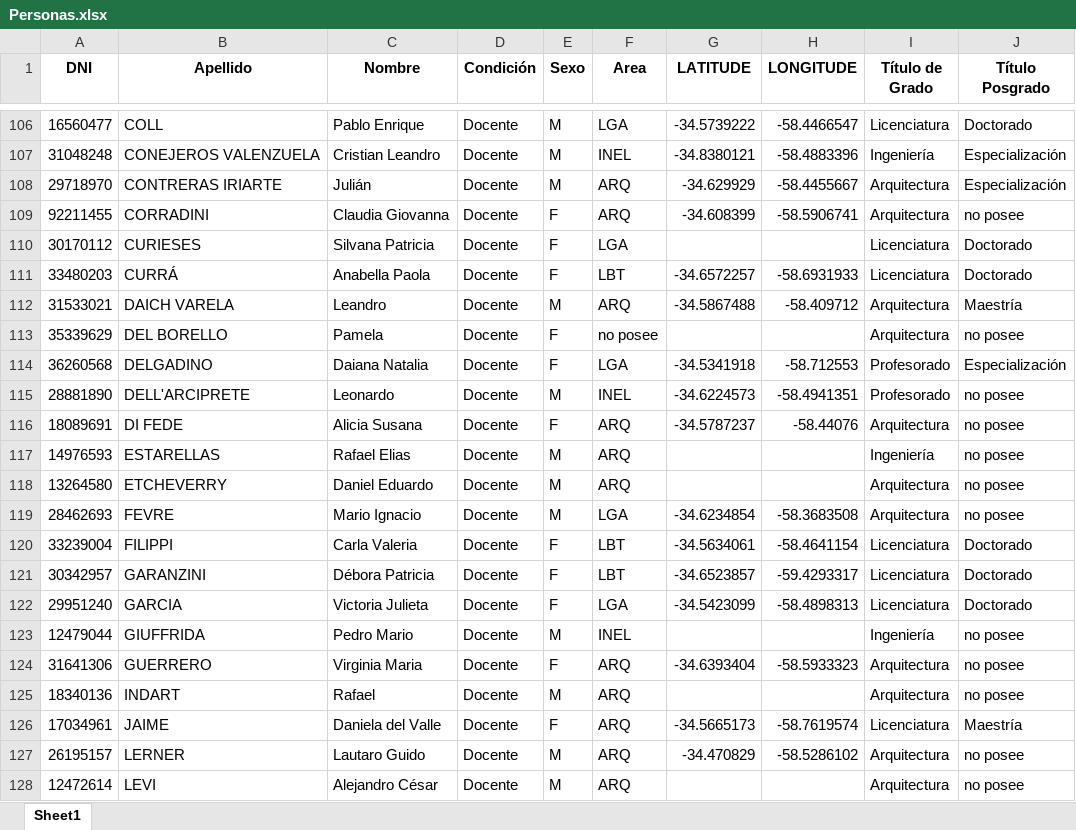
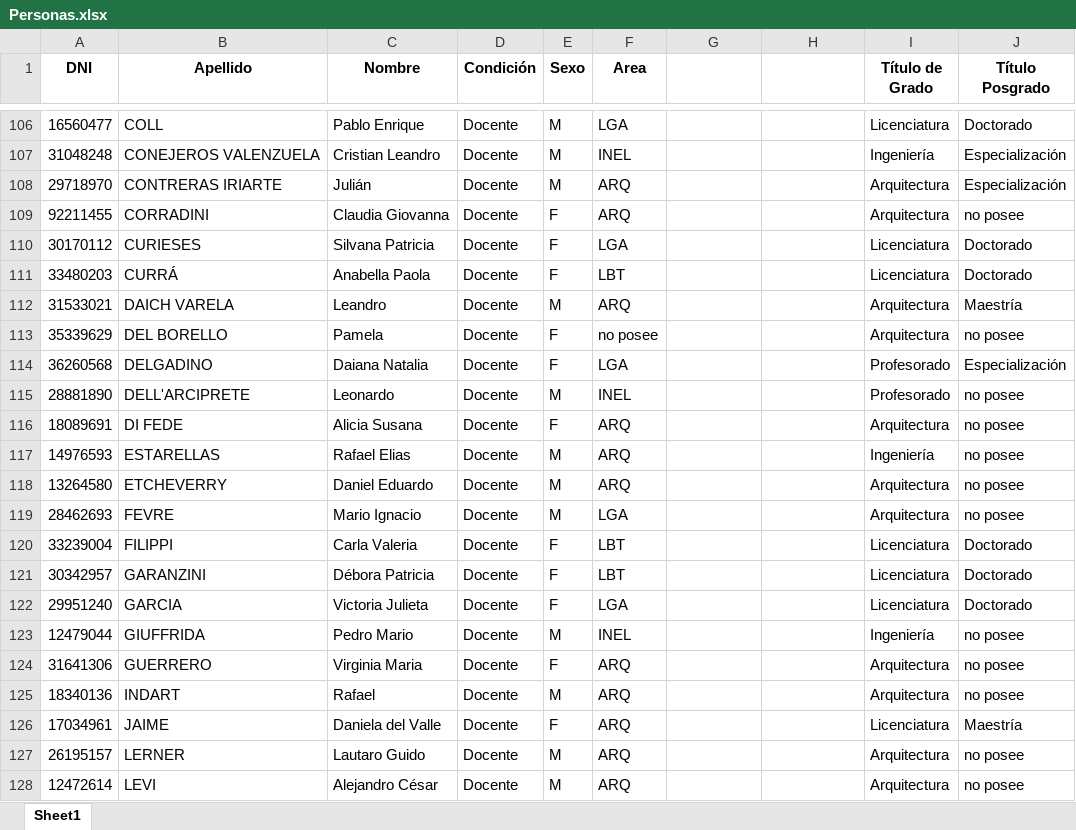
Before and after one commit to pablobordon/dcayt, an Excel workbook: datos/Personas.xlsx, sheet Sheet1, drawn as a sheet; only a part is shown, gaps mark what is left out; values as stored, in another font and other column widths than the file's, no borders; the diff covers the shown part only; the diff names each change by its address in the sheet, - before the commit and + after, or states it on an @@ line.

```diff
--- a/datos/Personas.xlsx (sheet Sheet1)
+++ b/datos/Personas.xlsx (sheet Sheet1)
-G1: LATITUDE
+G1: (empty)
-H1: LONGITUDE
+H1: (empty)
-G106: -34.5739222
+G106: (empty)
-H106: -58.4466547
+H106: (empty)
-G107: -34.8380121
+G107: (empty)
-H107: -58.4883396
+H107: (empty)
-G108: -34.629929
+G108: (empty)
-H108: -58.4455667
+H108: (empty)
-G109: -34.608399
+G109: (empty)
-H109: -58.5906741
+H109: (empty)
-G111: -34.6572257
+G111: (empty)
-H111: -58.6931933
+H111: (empty)
-G112: -34.5867488
+G112: (empty)
-H112: -58.409712
+H112: (empty)
-G114: -34.5341918
+G114: (empty)
-H114: -58.712553
+H114: (empty)
-G115: -34.6224573
+G115: (empty)
-H115: -58.4941351
+H115: (empty)
-G116: -34.5787237
+G116: (empty)
-H116: -58.44076
+H116: (empty)
-G119: -34.6234854
+G119: (empty)
-H119: -58.3683508
+H119: (empty)
-G120: -34.5634061
+G120: (empty)
-H120: -58.4641154
+H120: (empty)
-G121: -34.6523857
+G121: (empty)
-H121: -59.4293317
+H121: (empty)
-G122: -34.5423099
+G122: (empty)
-H122: -58.4898313
+H122: (empty)
-G124: -34.6393404
+G124: (empty)
-H124: -58.5933323
+H124: (empty)
-G126: -34.5665173
+G126: (empty)
-H126: -58.7619574
+H126: (empty)
-G127: -34.470829
+G127: (empty)
-H127: -58.5286102
+H127: (empty)
```
Also changed, not shown: 240 edited cells elsewhere in this sheet, 1 other file.
